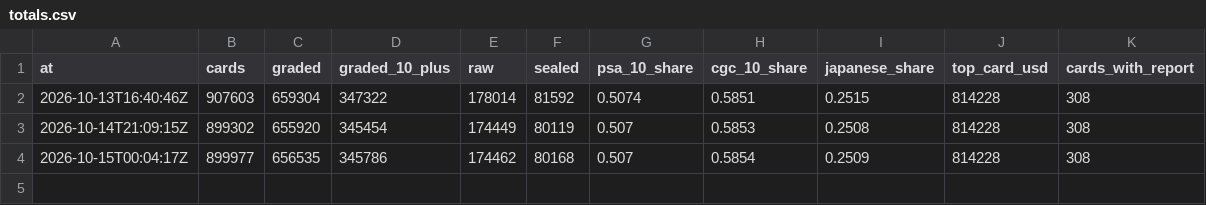
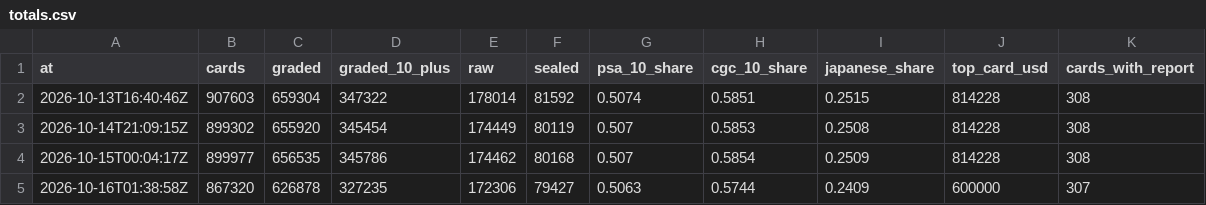
Before and after one commit to ryanio/card-census, a CSV file: data/history/totals.csv, drawn as a sheet; the diff names each change by its address in the sheet, - before the commit and + after, or states it on an @@ line.

```diff
--- a/data/history/totals.csv
+++ b/data/history/totals.csv
+row 5: 2026-10-16T01:38:58Z | 867320 | 626878 | 327235 | 172306 | 79427 | 0.5063 | 0.5744 | 0.2409 | 600000 | 307
```
Also changed, not shown: data/cards.csv, data/grades.csv, 1 other file.
